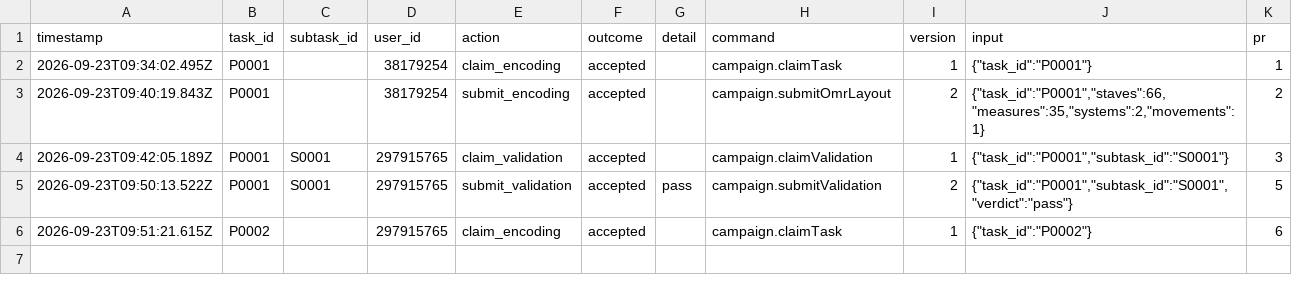
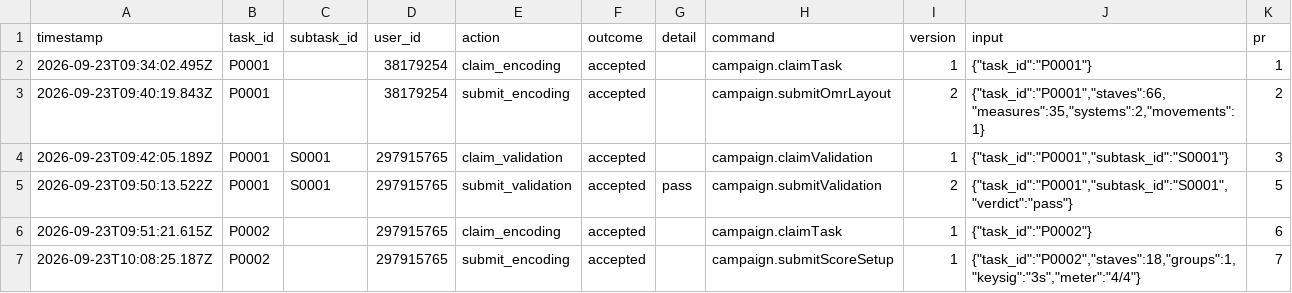
Before and after one commit to ohwjd/test-20260923-1, a CSV file: tracking/history.csv, drawn as a sheet.

```diff
--- a/tracking/history.csv
+++ b/tracking/history.csv
@@ -6 +6,2 @@ timestamp,task_id,subtask_id,user_id,action,outcome,detail,command,version,input
 2026-09-23T09:51:21.615Z,P0002,,297915765,claim_encoding,accepted,,campaign.claimTask,1,"{""task_id"":""P0002""}",6
+2026-09-23T10:08:25.187Z,P0002,,297915765,submit_encoding,accepted,,campaign.submitScoreSetup,1,"{""task_id"":""P0002"",""staves"":18,""groups"":1,""keysig"":""3s"",""meter"":""4/4""}",7
```
Also changed, not shown: tracking/state.csv, 2 other files.
